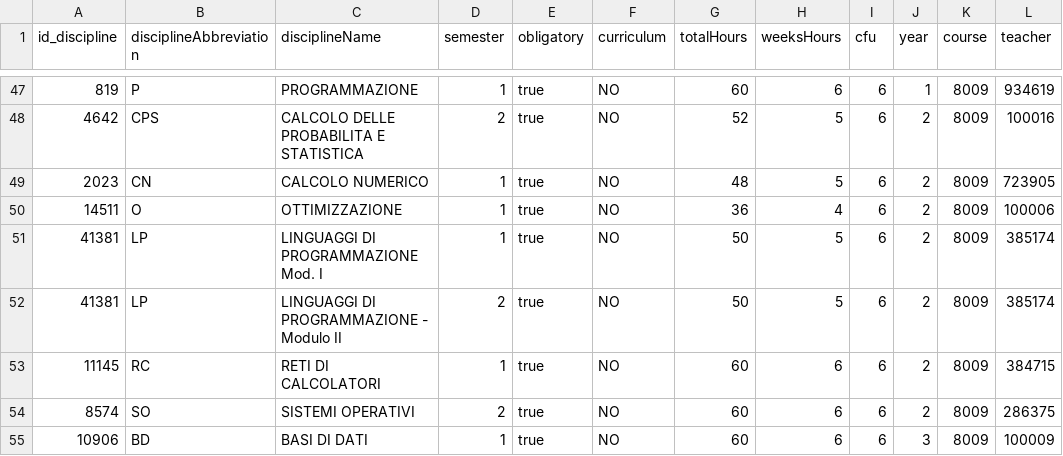
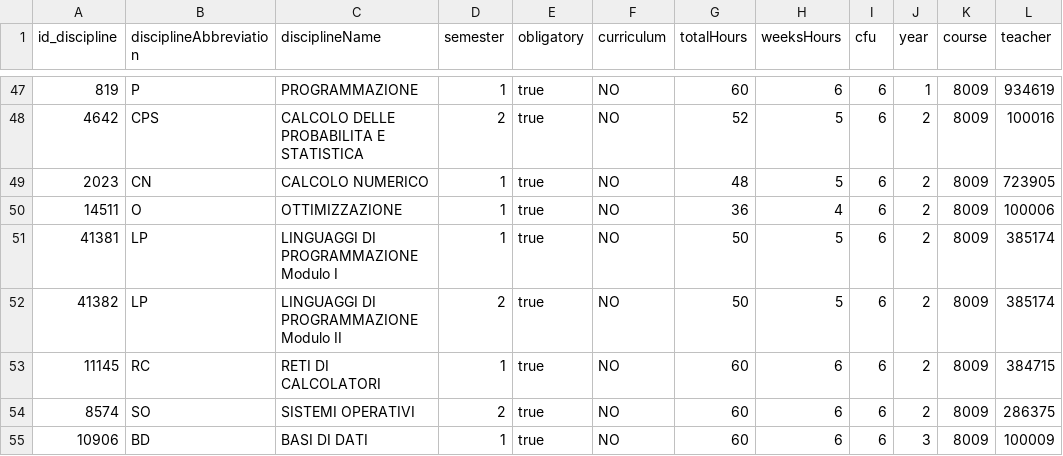
Before and after one commit to faienz93/Knowledge-Representation, a CSV file: assets/csv/disciplines.csv, drawn as a sheet; only a part is shown, gaps mark what is left out; the diff names each change by its address in the sheet, - before the commit and + after, or states it on an @@ line.

```diff
--- a/assets/csv/disciplines.csv
+++ b/assets/csv/disciplines.csv
-C51 (disciplineName): LINGUAGGI DI PROGRAMMAZIONE Mod. I
+C51 (disciplineName): LINGUAGGI DI PROGRAMMAZIONE Modulo I
-A52 (id_discipline): 41381
+A52 (id_discipline): 41382
-C52 (disciplineName): LINGUAGGI DI PROGRAMMAZIONE - Modulo II
+C52 (disciplineName): LINGUAGGI DI PROGRAMMAZIONE Modulo II
```
Also changed, not shown: 4 other files.
